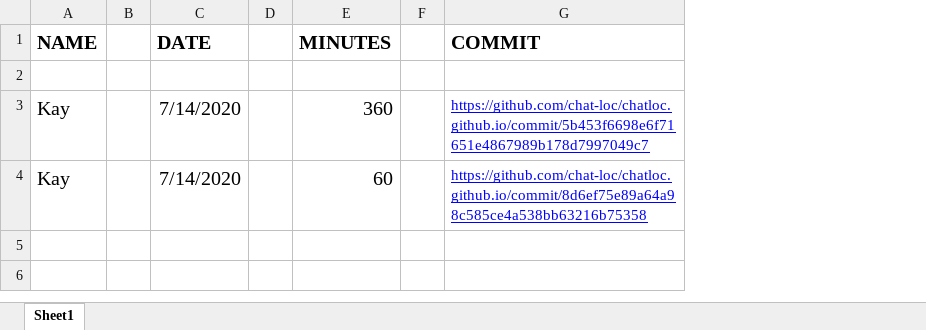
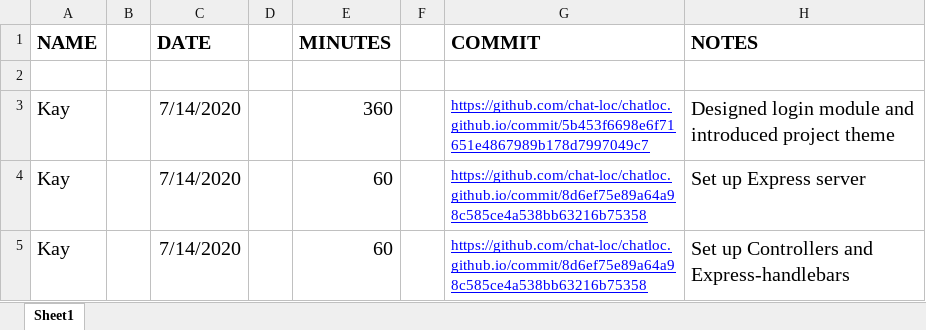
Before and after one commit to chat-loc/chatloc.github.io, an Excel workbook: time-tracker.xlsx, sheet Sheet1, drawn as a sheet; values as stored, in another font and other column widths than the file's, no borders; the diff names each change by its address in the sheet, - before the commit and + after, or states it on an @@ line.

Commit message:
Update time-tracker

```diff
--- a/time-tracker.xlsx (sheet Sheet1)
+++ b/time-tracker.xlsx (sheet Sheet1)
+column H (NOTES), rows 3-4: Designed login module and introduced project theme | Set up Express server
+row 5: Kay |  | 7/14/2020 |  | 60 |  | https://github.com/chat-loc/chatloc.github.io/commit/8d6ef75e89a64a98c585ce4a538bb63216b75358 | Set up Controllers and Express-handlebars
```
Also changed, not shown: 1 other file.
